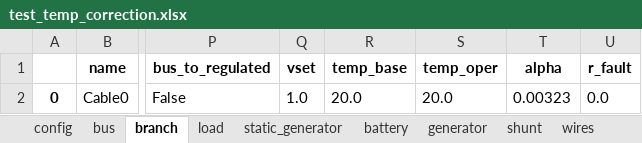
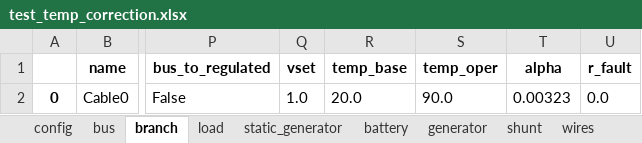
Before and after one commit to SanPen/GridCal, an Excel workbook: Grids_and_profiles/grids/test_temp_correction.xlsx, sheet branch, drawn as a sheet; only a part is shown, gaps mark what is left out; values as stored, in another font and other column widths than the file's, no borders; the diff names each change by its address in the sheet, - before the commit and + after, or states it on an @@ line.

```diff
--- a/Grids_and_profiles/grids/test_temp_correction.xlsx (sheet branch)
+++ b/Grids_and_profiles/grids/test_temp_correction.xlsx (sheet branch)
-S2 (temp_oper): 20.0
+S2 (temp_oper): 90.0
```
Also changed, not shown: sheet generator, sheet load, sheet static_generator, 1 other file.
